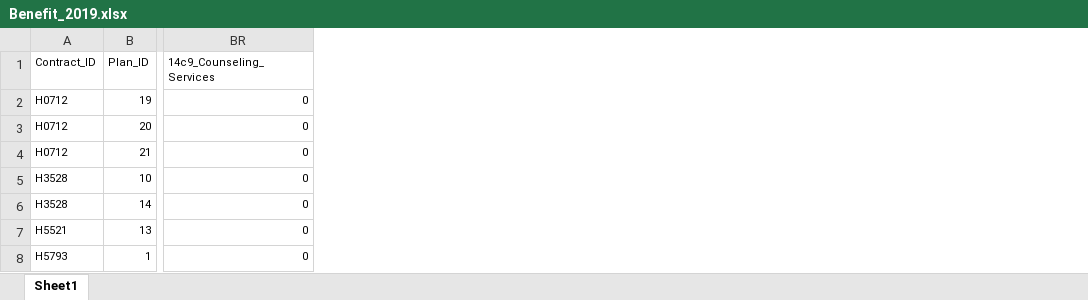
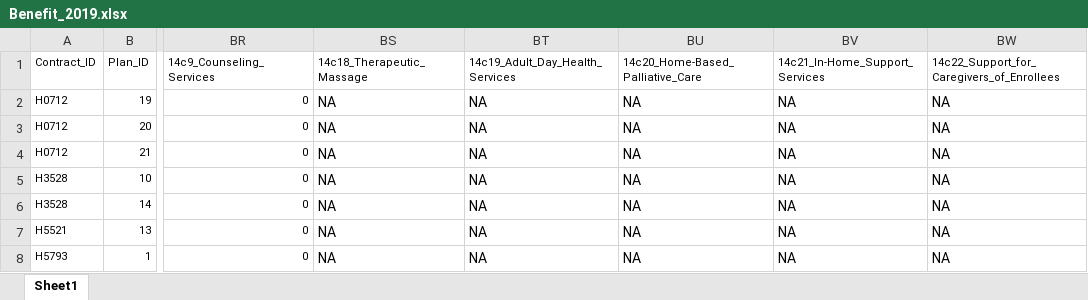
Before and after one commit to annakazachka01/296, an Excel workbook: Benefit/Benefit_2019.xlsx, sheet Sheet1, drawn as a sheet; only a part is shown, gaps mark what is left out; values as stored, in another font and other column widths than the file's, no borders; the diff covers the shown part only; the diff names each change by its address in the sheet, - before the commit and + after, or states it on an @@ line.

```diff
--- a/Benefit/Benefit_2019.xlsx (sheet Sheet1)
+++ b/Benefit/Benefit_2019.xlsx (sheet Sheet1)
+column BS (14c18_Therapeutic_Massage), rows 2-8: all NA
+column BT (14c19_Adult_Day_Health_Services), rows 2-8: all NA
+column BU (14c20_Home-Based_Palliative_Care), rows 2-8: all NA
+column BV (14c21_In-Home_Support_Services), rows 2-8: all NA
+column BW, rows 1-8: 14c22_Support_for_Caregivers_of_Enrollees | NA | NA | NA | NA | NA | NA | NA
```
Also changed, not shown: 1 added row elsewhere in this sheet, Benefit/Benefit_2020.xlsx, Benefit/Benefit_2021.xlsx, 8 other files.
